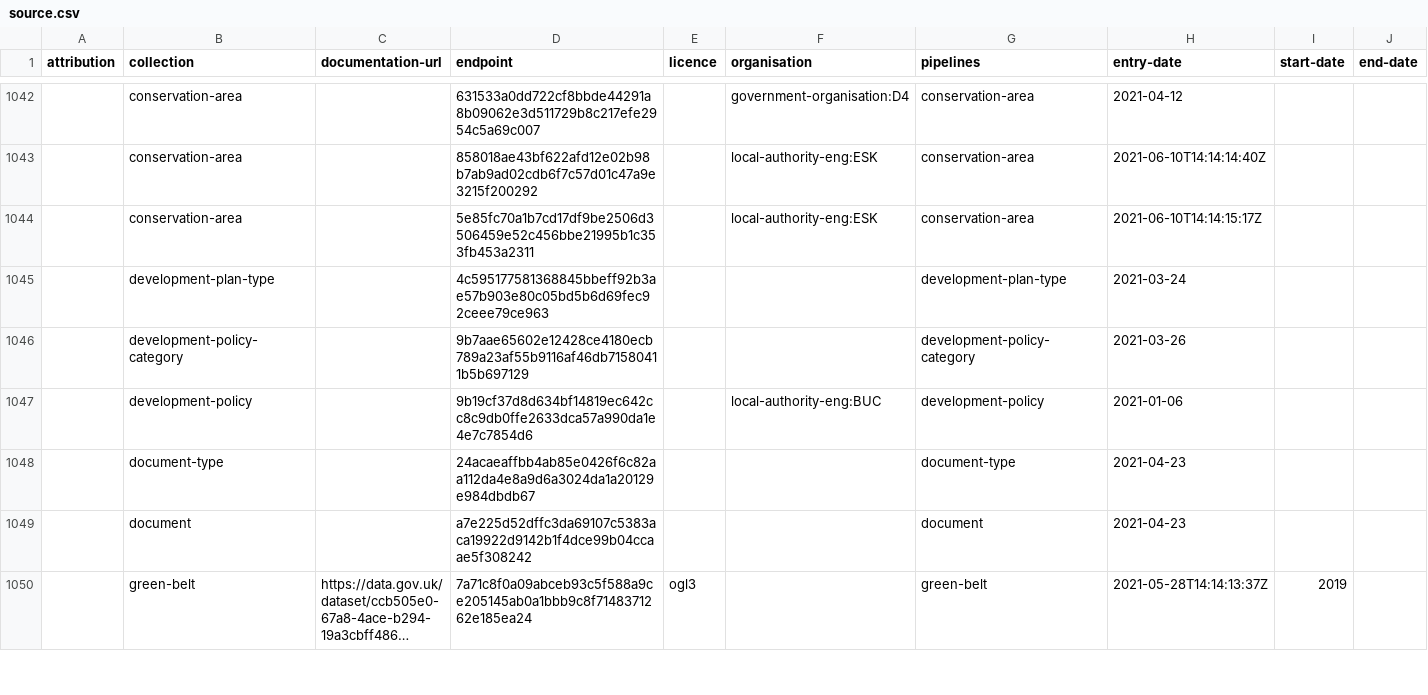
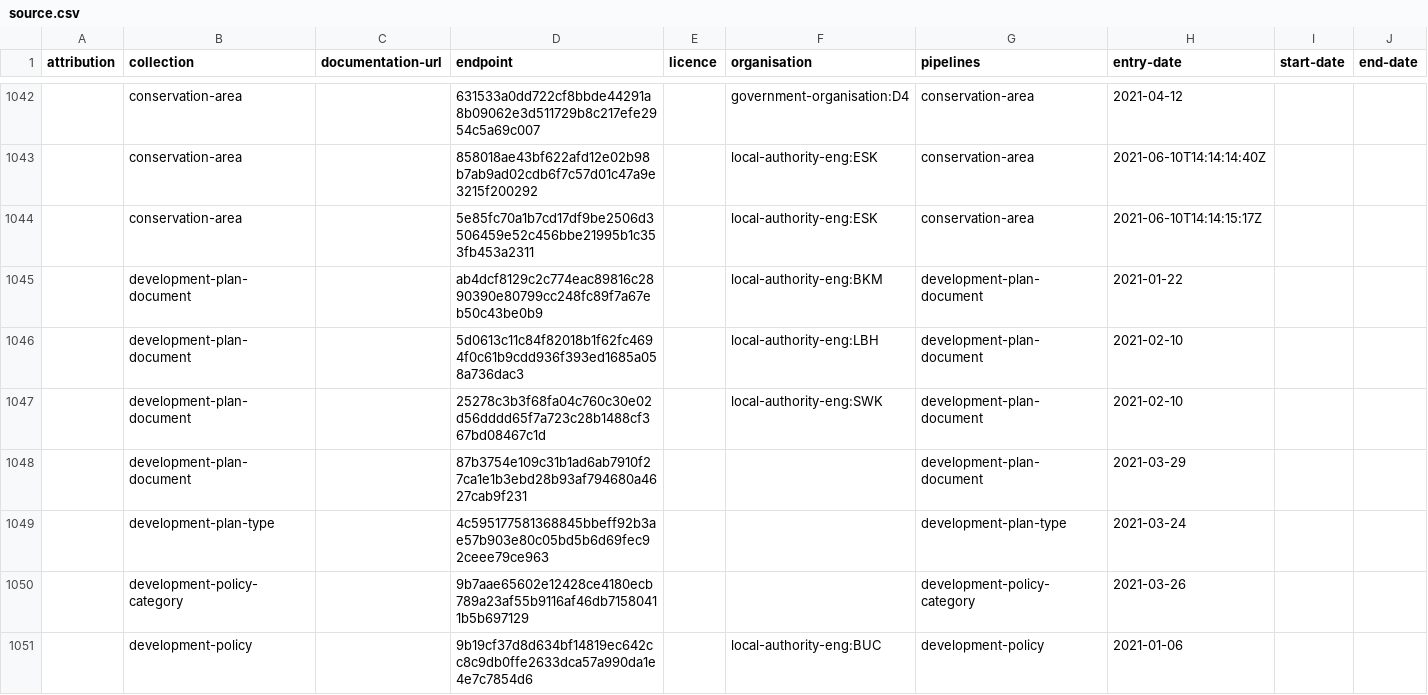
Before and after one commit to digital-land/entity-data, a CSV file: dataset/source.csv, drawn as a sheet; only a part is shown, gaps mark what is left out; the shorter side is filled out with more unchanged rows; long unchanged cells end in …; the diff names each change by its address in the sheet, - before the commit and + after, or states it on an @@ line.

Commit message:
Rebuilt dataset files

```diff
--- a/dataset/source.csv
+++ b/dataset/source.csv
+row 1045:  | development-plan-document |  | ab4dcf8129c2c774eac89816c2890390e80799cc248fc89f7a67eb50c43be0b9 |  | local-authority-eng:BKM | development-plan-document | 2021-01-22
+row 1046:  | development-plan-document |  | 5d0613c11c84f82018b1f62fc4694f0c61b9cdd936f393ed1685a058a736dac3 |  | local-authority-eng:LBH | development-plan-document | 2021-02-10
+row 1047:  | development-plan-document |  | 25278c3b3f68fa04c760c30e02d56dddd65f7a723c28b1488cf367bd08467c1d |  | local-authority-eng:SWK | development-plan-document | 2021-02-10
+row 1048:  | development-plan-document |  | 87b3754e109c31b1ad6ab7910f27ca1e1b3ebd28b93af794680a4627cab9f231 |  |  | development-plan-document | 2021-03-29
```
Also changed, not shown: 1 other file.
